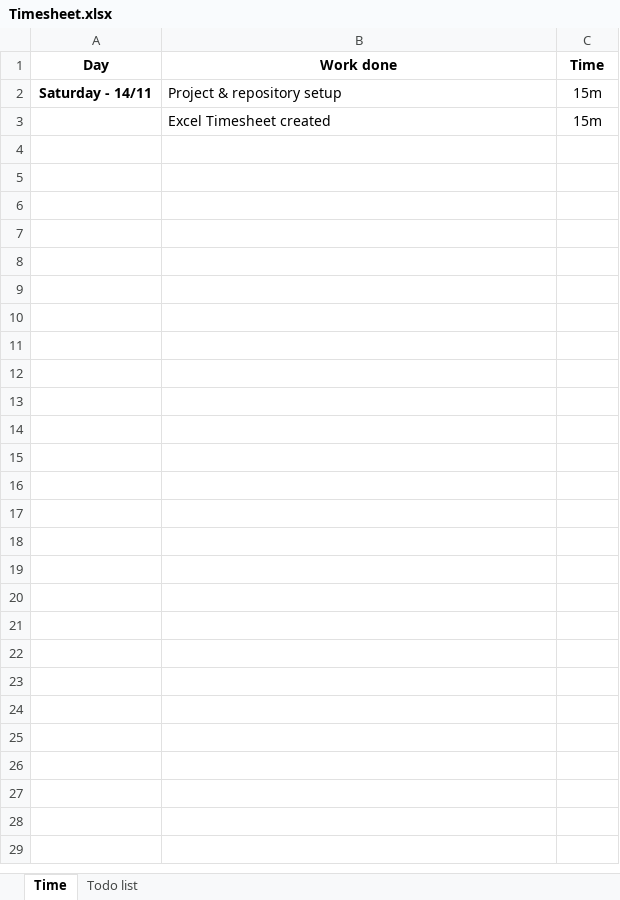
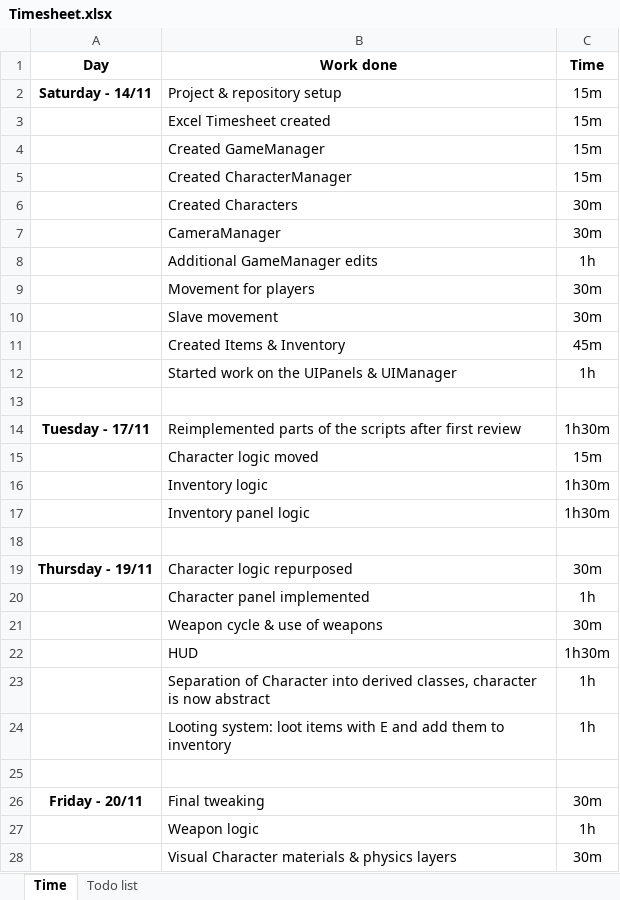
Before and after one commit to timothythiecke/SecretOfEvermore, an Excel workbook: Timesheet.xlsx, sheet Time, drawn as a sheet; values as stored, in another font and other column widths than the file's, no borders; the diff names each change by its address in the sheet, - before the commit and + after, or states it on an @@ line.

Commit message:
TimeSheet update

```diff
--- a/Timesheet.xlsx (sheet Time)
+++ b/Timesheet.xlsx (sheet Time)
+row 4:  | Created GameManager | 15m
+row 5:  | Created CharacterManager | 15m
+row 6:  | Created Characters | 30m
+row 7:  | CameraManager | 30m
+row 8:  | Additional GameManager edits | 1h
+row 9:  | Movement for players | 30m
+row 10:  | Slave movement | 30m
+row 11:  | Created Items & Inventory | 45m
+row 12:  | Started work on the UIPanels & UIManager | 1h
+row 13: (empty)
+row 14: Tuesday - 17/11 | Reimplemented parts of the scripts after first review | 1h30m
+row 15:  | Character logic moved | 15m
+row 16:  | Inventory logic | 1h30m
+row 17:  | Inventory panel logic | 1h30m
+row 18: (empty)
+row 19: Thursday - 19/11 | Character logic repurposed | 30m
+row 20:  | Character panel implemented | 1h
+row 21:  | Weapon cycle & use of weapons | 30m
+row 22:  | HUD | 1h30m
+row 23:  | Separation of Character into derived classes, character is now abstract | 1h
+row 24:  | Looting system: loot items with E and add them to inventory | 1h
+row 25: (empty)
+row 26: Friday - 20/11 | Final tweaking | 30m
+row 27:  | Weapon logic | 1h
+row 28:  | Visual Character materials & physics layers | 30m
```
